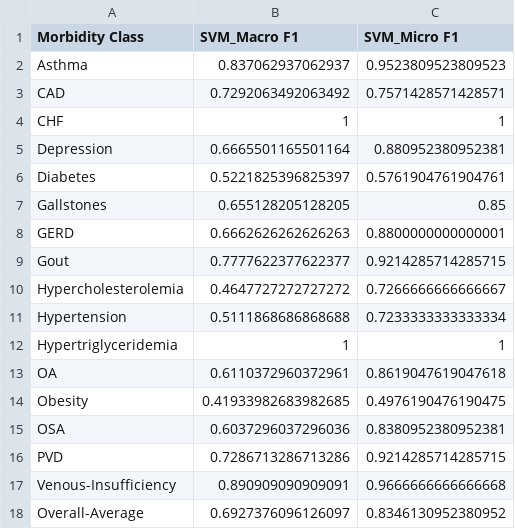
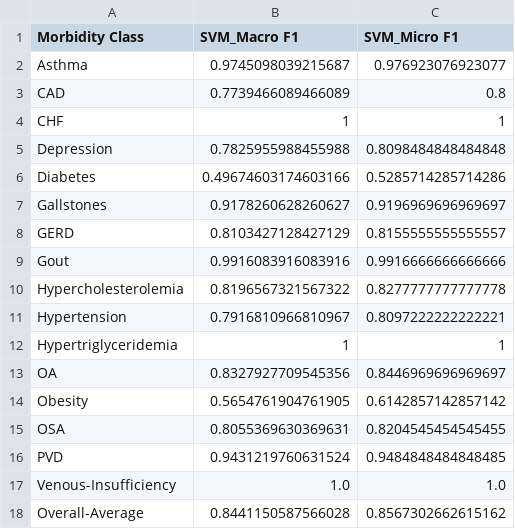
Before and after one commit to ritwik-deshpande/CS598_DLH_Project, a CSV file: results/word-embeddings-features/performance_SVM_Glove.csv, drawn as a sheet.

```diff
--- a/results/word-embeddings-features/performance_SVM_Glove.csv
+++ b/results/word-embeddings-features/performance_SVM_Glove.csv
@@ -1,18 +1,18 @@
 Morbidity Class,SVM_Macro F1,SVM_Micro F1
-Asthma,0.837062937062937,0.9523809523809523
-CAD,0.7292063492063492,0.7571428571428571
+Asthma,0.9745098039215687,0.976923076923077
+CAD,0.7739466089466089,0.8
 CHF,1,1
-Depression,0.6665501165501164,0.880952380952381
-Diabetes,0.5221825396825397,0.5761904761904761
-Gallstones,0.655128205128205,0.85
-GERD,0.6662626262626263,0.8800000000000001
-Gout,0.7777622377622377,0.9214285714285715
-Hypercholesterolemia,0.4647727272727272,0.7266666666666667
-Hypertension,0.5111868686868688,0.7233333333333334
+Depression,0.7825955988455988,0.8098484848484848
+Diabetes,0.49674603174603166,0.5285714285714286
+Gallstones,0.9178260628260627,0.9196969696969697
+GERD,0.8103427128427129,0.8155555555555557
+Gout,0.9916083916083916,0.9916666666666666
+Hypercholesterolemia,0.8196567321567322,0.8277777777777778
+Hypertension,0.7916810966810967,0.8097222222222221
 Hypertriglyceridemia,1,1
-OA,0.6110372960372961,0.8619047619047618
-Obesity,0.41933982683982685,0.4976190476190475
-OSA,0.6037296037296036,0.8380952380952381
-PVD,0.7286713286713286,0.9214285714285715
-Venous-Insufficiency,0.890909090909091,0.9666666666666668
-Overall-Average,0.6927376096126097,0.8346130952380952
+OA,0.8327927709545356,0.8446969696969697
+Obesity,0.5654761904761905,0.6142857142857142
+OSA,0.8055369630369631,0.8204545454545455
+PVD,0.9431219760631524,0.9484848484848485
+Venous-Insufficiency,1.0,1.0
+Overall-Average,0.8441150587566028,0.8567302662615162
```
Also changed, not shown: results/word-embeddings-features/performance_DT_FastText.csv, results/word-embeddings-features/performance_DT_USE.csv, 18 other files.
